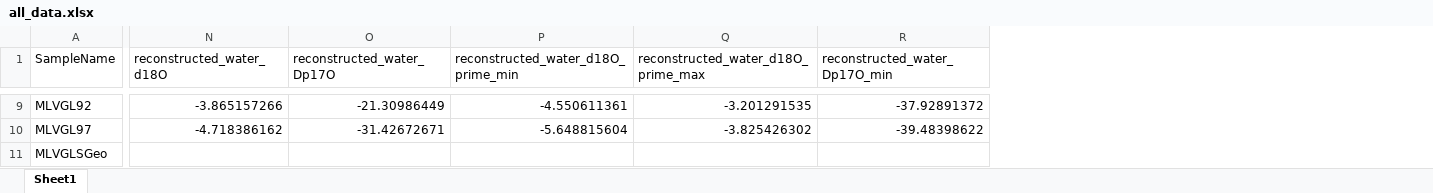
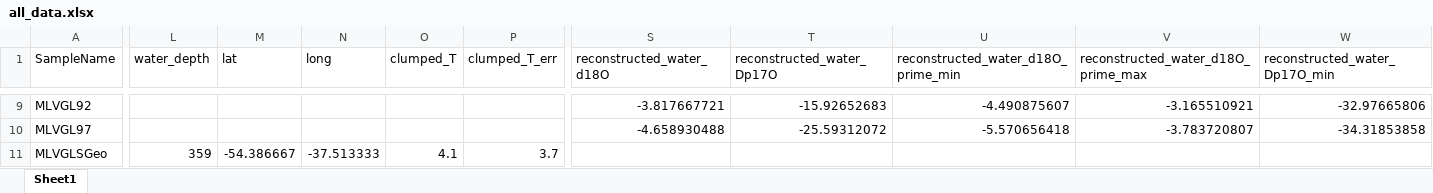
Before and after one commit to davidbajnai/paleogene-glendonites, an Excel workbook: export_tables/xlsx/all_data.xlsx, sheet Sheet1, drawn as a sheet; only a part is shown, gaps mark what is left out; values as stored, in another font and other column widths than the file's, no borders; addresses are those after the commit; the diff covers the shown part only; the diff names each change by its address in the sheet, - before the commit and + after, or states it on an @@ line.

```diff
--- a/export_tables/xlsx/all_data.xlsx (sheet Sheet1)
+++ b/export_tables/xlsx/all_data.xlsx (sheet Sheet1)
+column L (water_depth), row 11: 359
+column M (lat), row 11: -54.386667
+column N (long), row 11: -37.513333
+column O (clumped_T), row 11: 4.1
+column P (clumped_T_err), row 11: 3.7
-S9 (reconstructed_water_d18O): -3.865157266
+S9 (reconstructed_water_d18O): -3.817667721
-T9 (reconstructed_water_Dp17O): -21.30986449
+T9 (reconstructed_water_Dp17O): -15.92652683
-U9: -4.550611361
+U9: -4.490875607
-V9: -3.201291535
+V9: -3.165510921
-W9 (reconstructed_water_Dp17O_min): -37.92891372
+W9 (reconstructed_water_Dp17O_min): -32.97665806
-S10 (reconstructed_water_d18O): -4.718386162
+S10 (reconstructed_water_d18O): -4.658930488
-T10 (reconstructed_water_Dp17O): -31.42672671
+T10 (reconstructed_water_Dp17O): -25.59312072
-U10: -5.648815604
+U10: -5.570656418
-V10: -3.825426302
+V10: -3.783720807
-W10 (reconstructed_water_Dp17O_min): -39.48398622
+W10 (reconstructed_water_Dp17O_min): -34.31853858
```
Also changed, not shown: 30 edited cells elsewhere in this sheet, export_tables/xlsx/combined_replicate_data.xlsx, export_tables/xlsx/replicate_data_KIEL_averaged.xlsx, 26 other files.
